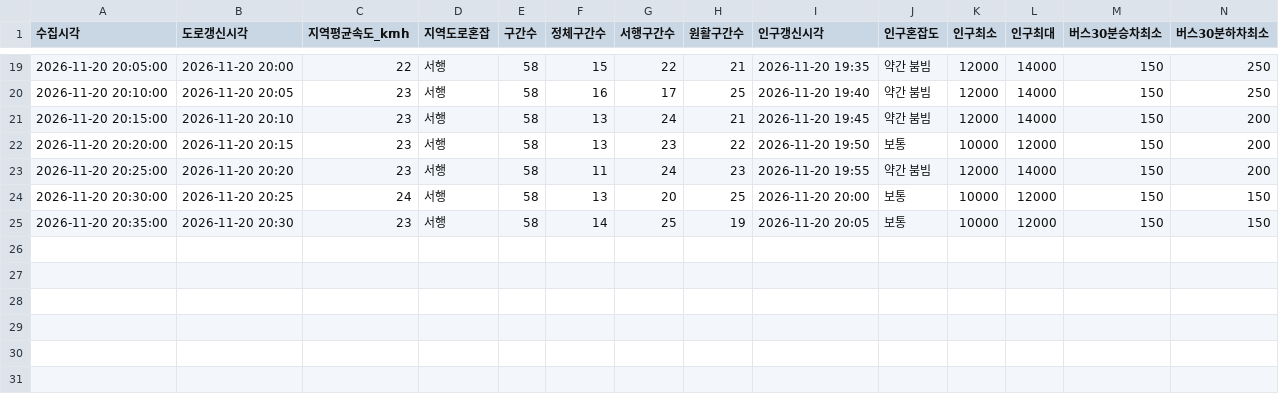
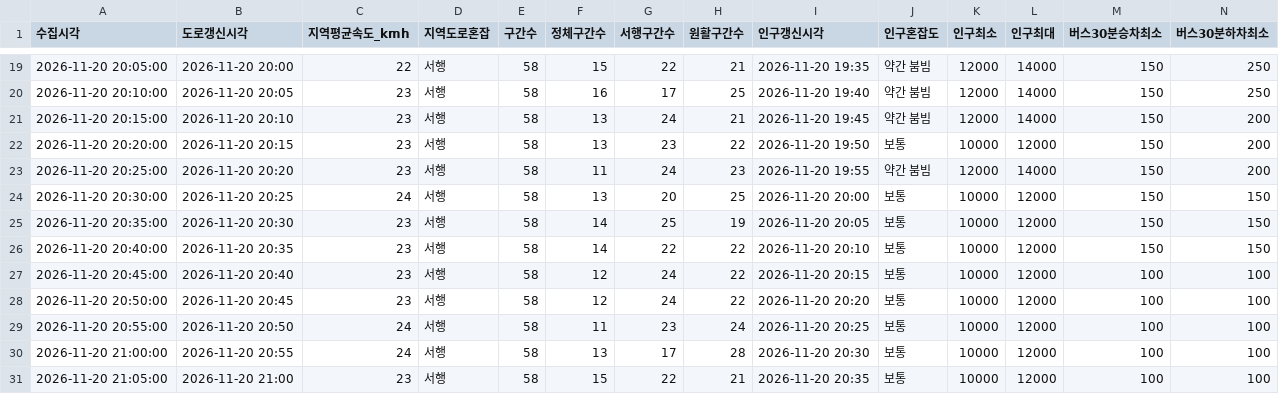
Before and after one commit to emma990622-lgtm/olpark-collector, a CSV file: data/2026-11-20_baseline_fri_1841/summary.csv, drawn as a sheet; only a part is shown, gaps mark what is left out; rows hold the shown columns only; the diff names each change by its address in the sheet, - before the commit and + after, or states it on an @@ line.

```diff
--- a/data/2026-11-20_baseline_fri_1841/summary.csv
+++ b/data/2026-11-20_baseline_fri_1841/summary.csv
+row 26: 2026-11-20 20:40:00 | 2026-11-20 20:35 | 23 | 서행 | 58 | 14 | 22 | 22 | 2026-11-20 20:10 | 보통 | 10000 | 12000 | 150 | 150
+row 27: 2026-11-20 20:45:00 | 2026-11-20 20:40 | 23 | 서행 | 58 | 12 | 24 | 22 | 2026-11-20 20:15 | 보통 | 10000 | 12000 | 100 | 100
+row 28: 2026-11-20 20:50:00 | 2026-11-20 20:45 | 23 | 서행 | 58 | 12 | 24 | 22 | 2026-11-20 20:20 | 보통 | 10000 | 12000 | 100 | 100
+row 29: 2026-11-20 20:55:00 | 2026-11-20 20:50 | 24 | 서행 | 58 | 11 | 23 | 24 | 2026-11-20 20:25 | 보통 | 10000 | 12000 | 100 | 100
+row 30: 2026-11-20 21:00:00 | 2026-11-20 20:55 | 24 | 서행 | 58 | 13 | 17 | 28 | 2026-11-20 20:30 | 보통 | 10000 | 12000 | 100 | 100
+row 31: 2026-11-20 21:05:00 | 2026-11-20 21:00 | 23 | 서행 | 58 | 15 | 22 | 21 | 2026-11-20 20:35 | 보통 | 10000 | 12000 | 100 | 100
```
Also changed, not shown: 3 other files.
